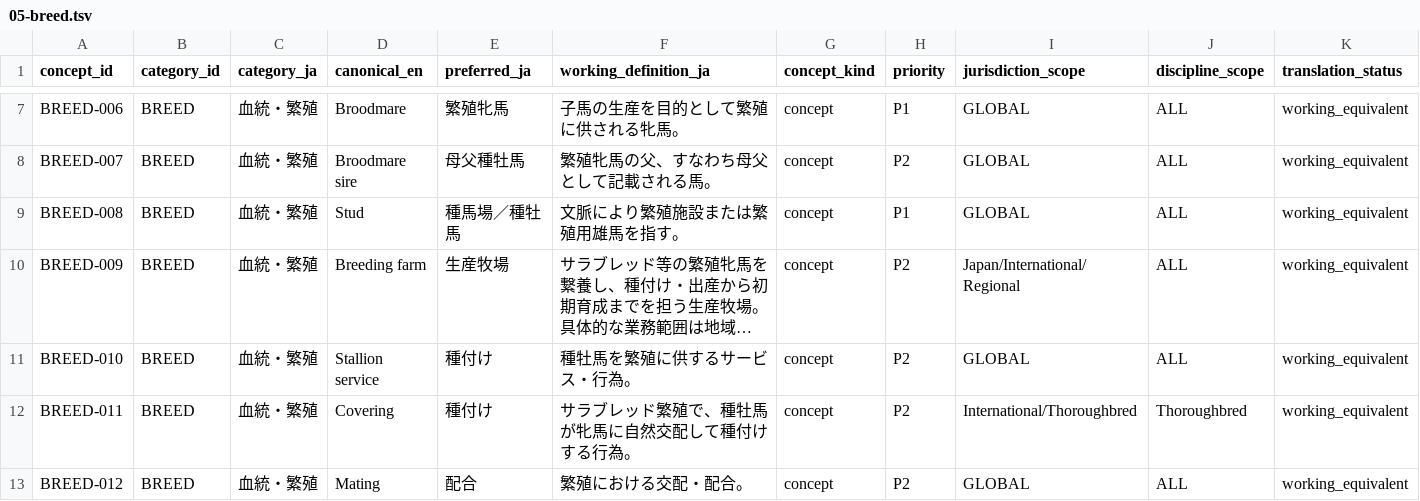
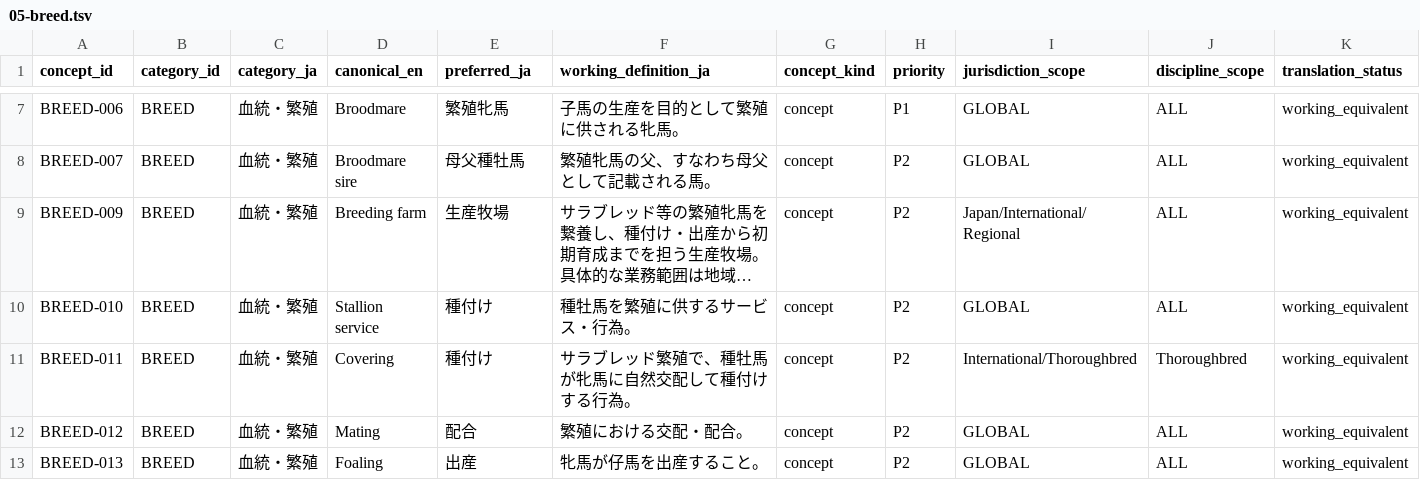
Before and after one commit to badjoke-lab/where-horses-run, a TSV file: data/glossary-master/concepts/05-breed.tsv, drawn as a sheet; only a part is shown, gaps mark what is left out; the shorter side is filled out with more unchanged rows; long unchanged cells end in …; rows hold the shown columns only; the diff names each change by its address in the sheet, - before the commit and + after, or states it on an @@ line.

Commit message:
data: retire polysemous stud seed

```diff
--- a/data/glossary-master/concepts/05-breed.tsv
+++ b/data/glossary-master/concepts/05-breed.tsv
-row 9: BREED-008 | BREED | 血統・繁殖 | Stud | 種馬場／種牡馬 | 文脈により繁殖施設または繁殖用雄馬を指す。 | concept | P1 | GLOBAL | ALL | working_equivalent
```
